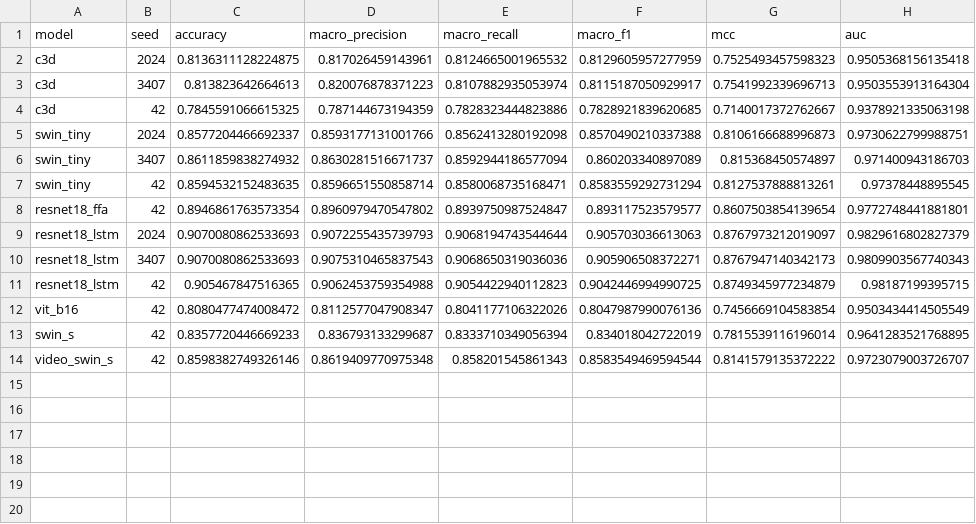
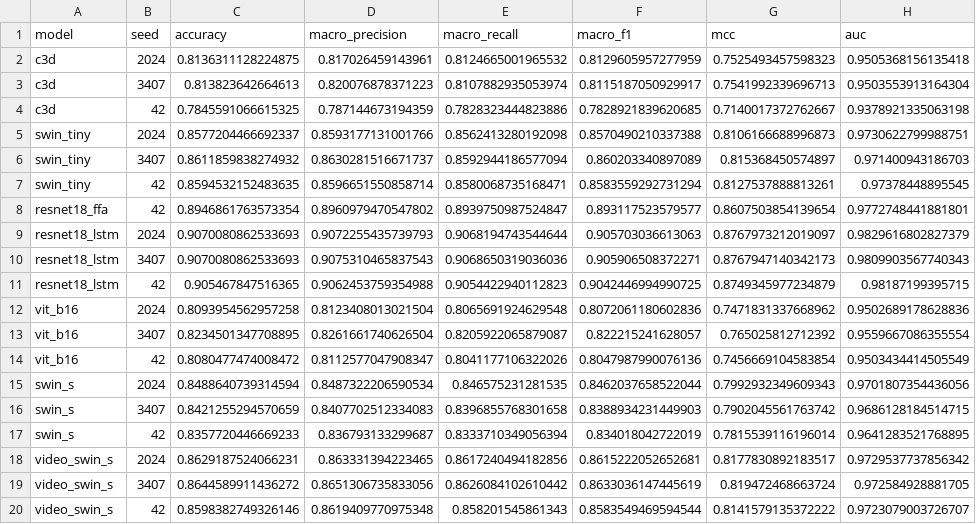
Before and after one commit to zhang-hn-1/prompt, a CSV file: aeu/paper_delivery_20261116/03_data/new_models_clean_per_seed.csv, drawn as a sheet.

Commit message:
Update AEU Table 3: three-seed ViT-B/16, Swin-S and Video Swin-S

```diff
--- a/aeu/paper_delivery_20261116/03_data/new_models_clean_per_seed.csv
+++ b/aeu/paper_delivery_20261116/03_data/new_models_clean_per_seed.csv
@@ -11,4 +11,10 @@ resnet18_lstm,3407,0.9070080862533693,0.9075310465837543,0.9068650319036036,0.90
 resnet18_lstm,42,0.905467847516365,0.9062453759354988,0.9054422940112823,0.9042446994990725,0.8749345977234879,0.98187199395715
+vit_b16,2024,0.8093954562957258,0.8123408013021504,0.8065691924629548,0.8072061180602836,0.7471831337668962,0.9502689178628836
+vit_b16,3407,0.8234501347708895,0.8261661740626504,0.8205922065879087,0.822215241628057,0.765025812712392,0.9559667086355554
 vit_b16,42,0.8080477474008472,0.8112577047908347,0.8041177106322026,0.8047987990076136,0.7456669104583854,0.9503434414505549
+swin_s,2024,0.8488640739314594,0.8487322206590534,0.846575231281535,0.8462037658522044,0.7992932349609343,0.9701807354436056
+swin_s,3407,0.8421255294570659,0.8407702512334083,0.8396855768301658,0.8388934231449903,0.7902045561763742,0.9686128184514715
 swin_s,42,0.8357720446669233,0.836793133299687,0.8333710349056394,0.834018042722019,0.7815539116196014,0.9641283521768895
+video_swin_s,2024,0.8629187524066231,0.863331394223465,0.8617240494182856,0.8615222052652681,0.8177830892183517,0.9729537737856342
+video_swin_s,3407,0.8644589911436272,0.8651306735833056,0.8626084102610442,0.8633036147445619,0.819472468663724,0.972584928881705
 video_swin_s,42,0.8598382749326146,0.8619409770975348,0.858201545861343,0.8583549469594544,0.8141579135372222,0.9723079003726707
```
Also changed, not shown: aeu/paper_delivery_20261116/03_data/table3_comparison.csv, 7 other files.
